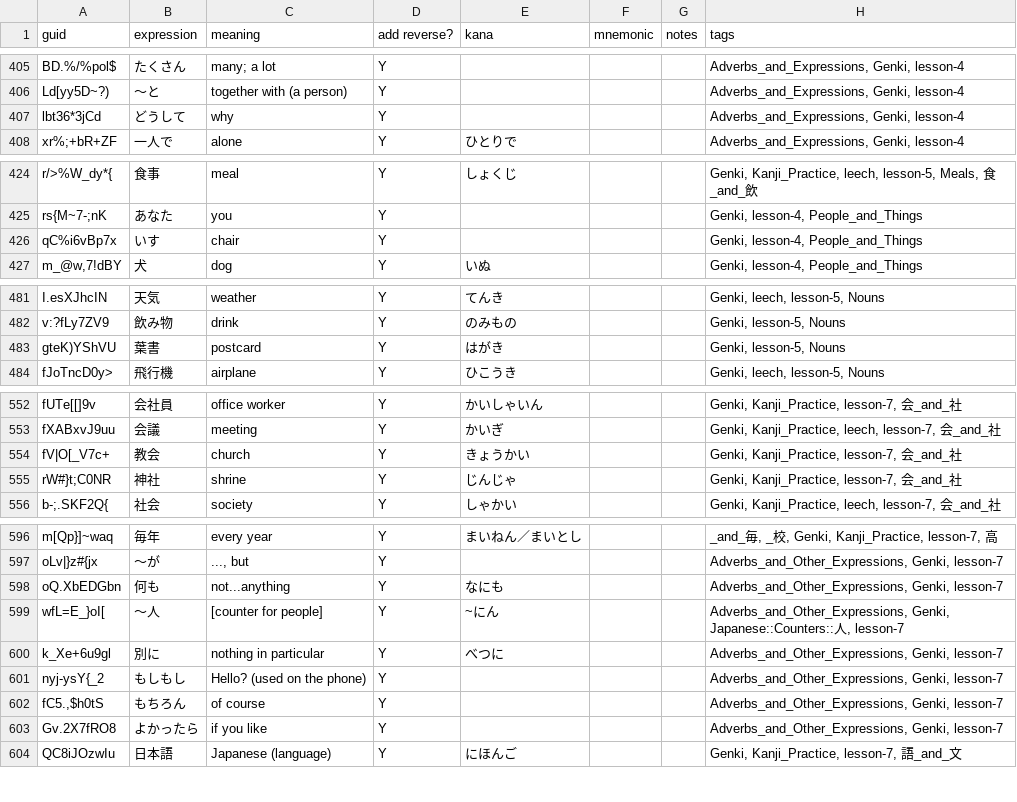
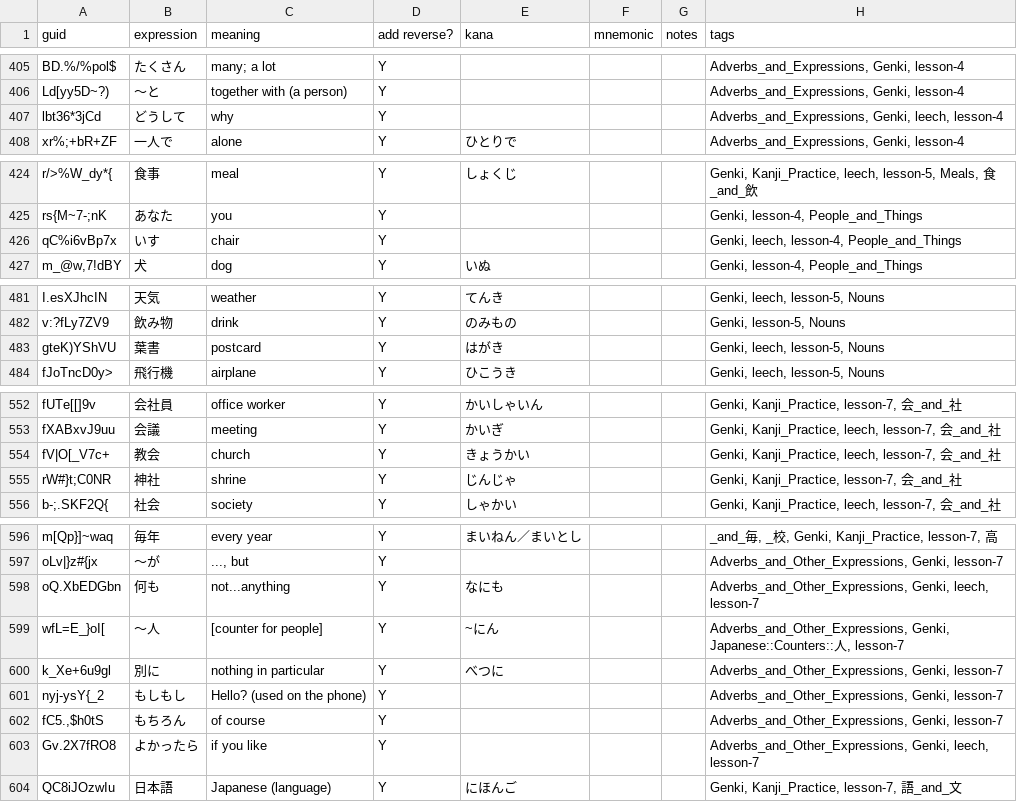
Before and after one commit to justin/anki-templates, a CSV file: src/data/Vocabulary.csv, drawn as a sheet; only a part is shown, gaps mark what is left out; the diff covers the shown part only.

```diff
--- a/src/data/Vocabulary.csv
+++ b/src/data/Vocabulary.csv
@@ -406,3 +406,3 @@ BD.%/%pol$,たくさん,many; a lot,Y,,,,"Adverbs_and_Expressions, Genki, lesson
 Ld[yy5D~?),～と,together with (a person),Y,,,,"Adverbs_and_Expressions, Genki, lesson-4"
-lbt36*3jCd,どうして,why,Y,,,,"Adverbs_and_Expressions, Genki, lesson-4"
+lbt36*3jCd,どうして,why,Y,,,,"Adverbs_and_Expressions, Genki, leech, lesson-4"
 xr%;+bR+ZF,一人で,alone,Y,ひとりで,,,"Adverbs_and_Expressions, Genki, lesson-4"
@@ -425,3 +425,3 @@ r/>%W_dy*{,食事,meal,Y,しょくじ,,,"Genki, Kanji_Practice, leech, lesson-5,
 rs{M~7-;nK,あなた,you,Y,,,,"Genki, lesson-4, People_and_Things"
-qC%i6vBp7x,いす,chair,Y,,,,"Genki, lesson-4, People_and_Things"
+qC%i6vBp7x,いす,chair,Y,,,,"Genki, leech, lesson-4, People_and_Things"
 "m_@w,7!dBY",犬,dog,Y,いぬ,,,"Genki, lesson-4, People_and_Things"
@@ -482,3 +482,3 @@ I.esXJhcIN,天気,weather,Y,てんき,,,"Genki, leech, lesson-5, Nouns"
 v:?fLy7ZV9,飲み物,drink,Y,のみもの,,,"Genki, lesson-5, Nouns"
-gteK)YShVU,葉書,postcard,Y,はがき,,,"Genki, lesson-5, Nouns"
+gteK)YShVU,葉書,postcard,Y,はがき,,,"Genki, leech, lesson-5, Nouns"
 fJoTncD0y>,飛行機,airplane,Y,ひこうき,,,"Genki, leech, lesson-5, Nouns"
@@ -553,3 +553,3 @@ fUTe[[]9v,会社員,office worker,Y,かいしゃいん,,,"Genki, Kanji_Practice,
 fXABxvJ9uu,会議,meeting,Y,かいぎ,,,"Genki, Kanji_Practice, leech, lesson-7, 会_and_社"
-fV|O[_V7c+,教会,church,Y,きょうかい,,,"Genki, Kanji_Practice, lesson-7, 会_and_社"
+fV|O[_V7c+,教会,church,Y,きょうかい,,,"Genki, Kanji_Practice, leech, lesson-7, 会_and_社"
 rW#}t;C0NR,神社,shrine,Y,じんじゃ,,,"Genki, Kanji_Practice, lesson-7, 会_and_社"
@@ -597,3 +597,3 @@ m[Qp}]~waq,毎年,every year,Y,まいねん／まいとし,,,"_and_毎, _校, Ge
 oLv|}z#{jx,～が,"..., but",Y,,,,"Adverbs_and_Other_Expressions, Genki, lesson-7"
-oQ.XbEDGbn,何も,not...anything,Y,なにも,,,"Adverbs_and_Other_Expressions, Genki, lesson-7"
+oQ.XbEDGbn,何も,not...anything,Y,なにも,,,"Adverbs_and_Other_Expressions, Genki, leech, lesson-7"
 wfL=E_}oI[,～人,[counter for people],Y,~にん,,,"Adverbs_and_Other_Expressions, Genki, Japanese::Counters::人, lesson-7"
@@ -602,3 +602,3 @@ nyj-ysY{_2,もしもし,Hello? (used on the phone),Y,,,,"Adverbs_and_Other_Expre
 "fC5.,$h0tS",もちろん,of course,Y,,,,"Adverbs_and_Other_Expressions, Genki, lesson-7"
-Gv.2X7fRO8,よかったら,if you like,Y,,,,"Adverbs_and_Other_Expressions, Genki, lesson-7"
+Gv.2X7fRO8,よかったら,if you like,Y,,,,"Adverbs_and_Other_Expressions, Genki, leech, lesson-7"
 QC8iJOzwIu,日本語,Japanese (language),Y,にほんご,,,"Genki, Kanji_Practice, lesson-7, 語_and_文"
```
Also changed, not shown: 3 edited cells elsewhere in this file, src/data/Sentences.csv, src/data/Verb Conjugations.csv.
